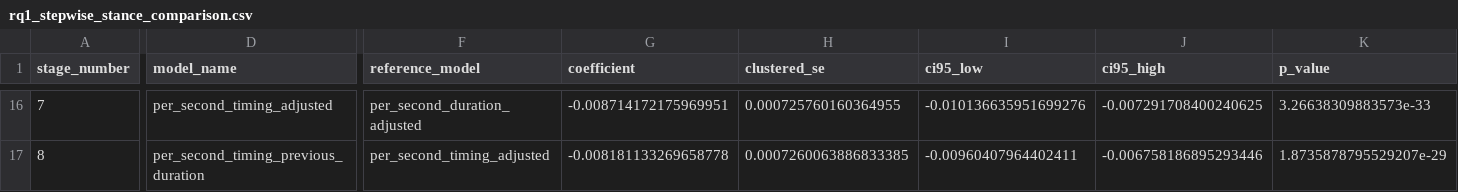
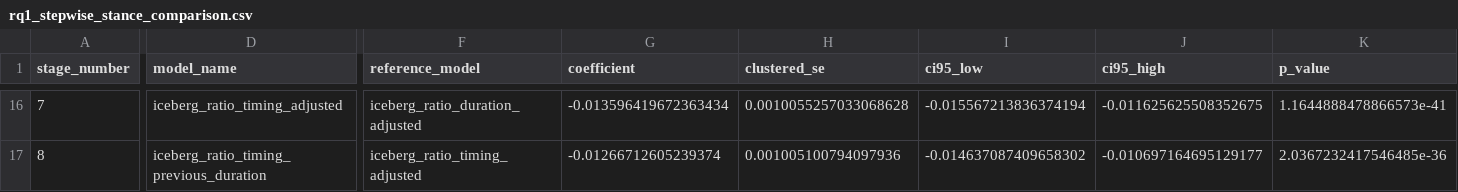
Before and after one commit to Rhongomyniadz/flow_of_argument, a CSV file: iclr/rq1_timing_analysis/results/rq1_stepwise_stance_comparison.csv, drawn as a sheet; only a part is shown, gaps mark what is left out; the diff covers the shown part only; the diff names each change by its address in the sheet, - before the commit and + after, or states it on an @@ line.

```diff
--- a/iclr/rq1_timing_analysis/results/rq1_stepwise_stance_comparison.csv
+++ b/iclr/rq1_timing_analysis/results/rq1_stepwise_stance_comparison.csv
-D16 (model_name): per_second_timing_adjusted
+D16 (model_name): iceberg_ratio_timing_adjusted
-F16 (reference_model): per_second_duration_adjusted
+F16 (reference_model): iceberg_ratio_duration_adjusted
-G16 (coefficient): -0.008714172175969951
+G16 (coefficient): -0.013596419672363434
-H16 (clustered_se): 0.000725760160364955
+H16 (clustered_se): 0.0010055257033068628
-I16 (ci95_low): -0.010136635951699276
+I16 (ci95_low): -0.015567213836374194
-J16 (ci95_high): -0.007291708400240625
+J16 (ci95_high): -0.011625625508352675
-K16 (p_value): 3.26638309883573e-33
+K16 (p_value): 1.1644888478866573e-41
-D17 (model_name): per_second_timing_previous_duration
+D17 (model_name): iceberg_ratio_timing_previous_duration
-F17 (reference_model): per_second_timing_adjusted
+F17 (reference_model): iceberg_ratio_timing_adjusted
-G17 (coefficient): -0.008181133269658778
+G17 (coefficient): -0.01266712605239374
-H17 (clustered_se): 0.0007260063886833385
+H17 (clustered_se): 0.001005100794097936
-I17 (ci95_low): -0.00960407964402411
+I17 (ci95_low): -0.014637087409658302
-J17 (ci95_high): -0.006758186895293446
+J17 (ci95_high): -0.010697164695129177
-K17 (p_value): 1.8735878795529207e-29
+K17 (p_value): 2.0367232417546485e-36
```
Also changed, not shown: 111 edited cells elsewhere in this file, iclr/rq1_timing_analysis/results/rq1_specification_coefficients.csv, iclr/rq1_timing_analysis/results/rq1_specification_panel.csv, 13 other files.
